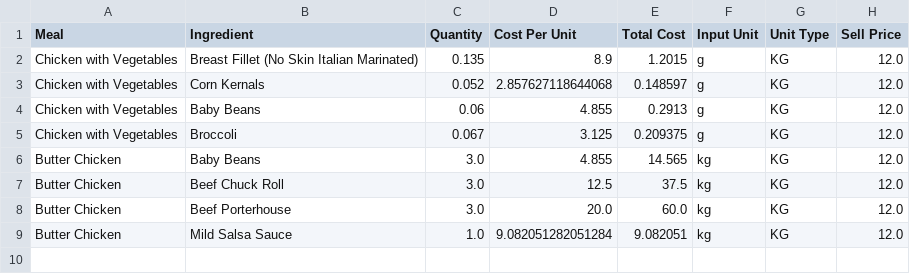
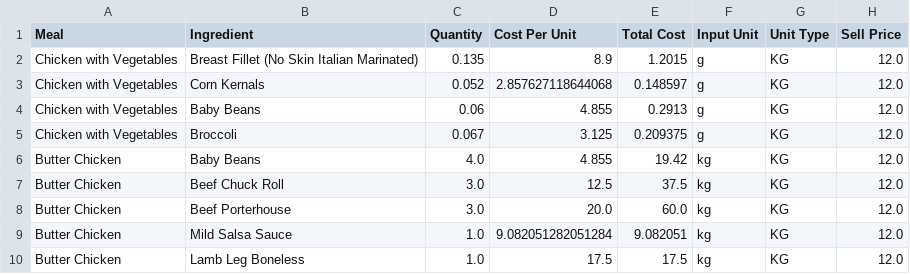
Before and after one commit to LukeCreativeInd/cleaneatscostings, a CSV file: data/meals.csv, drawn as a sheet.

Commit message:
Save edited meal 2025-08-08T04:04:25.103185Z

```diff
--- a/data/meals.csv
+++ b/data/meals.csv
@@ -5,3 +5,3 @@ Chicken with Vegetables,Baby Beans,0.06,4.855,0.2913,g,KG,12.0
 Chicken with Vegetables,Broccoli,0.067,3.125,0.209375,g,KG,12.0
-Butter Chicken,Baby Beans,3.0,4.855,14.565,kg,KG,12.0
+Butter Chicken,Baby Beans,4.0,4.855,19.42,kg,KG,12.0
 Butter Chicken,Beef Chuck Roll,3.0,12.5,37.5,kg,KG,12.0
@@ -9 +9,2 @@ Butter Chicken,Beef Porterhouse,3.0,20.0,60.0,kg,KG,12.0
 Butter Chicken,Mild Salsa Sauce,1.0,9.082051282051284,9.082051,kg,KG,12.0
+Butter Chicken,Lamb Leg Boneless,1.0,17.5,17.5,kg,KG,12.0
```
